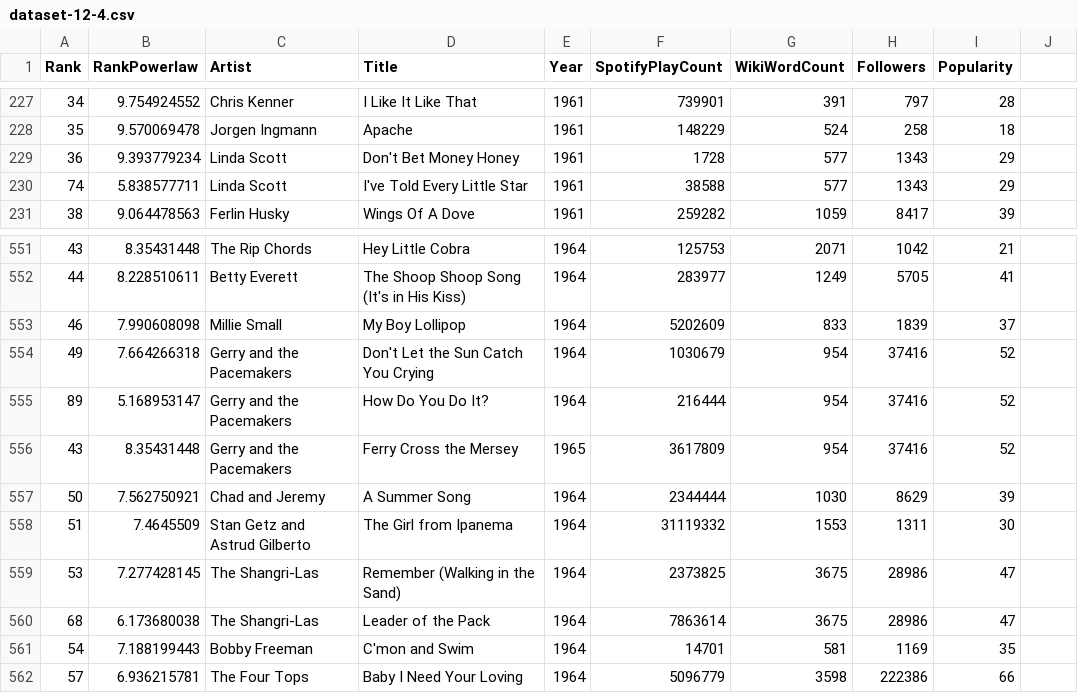
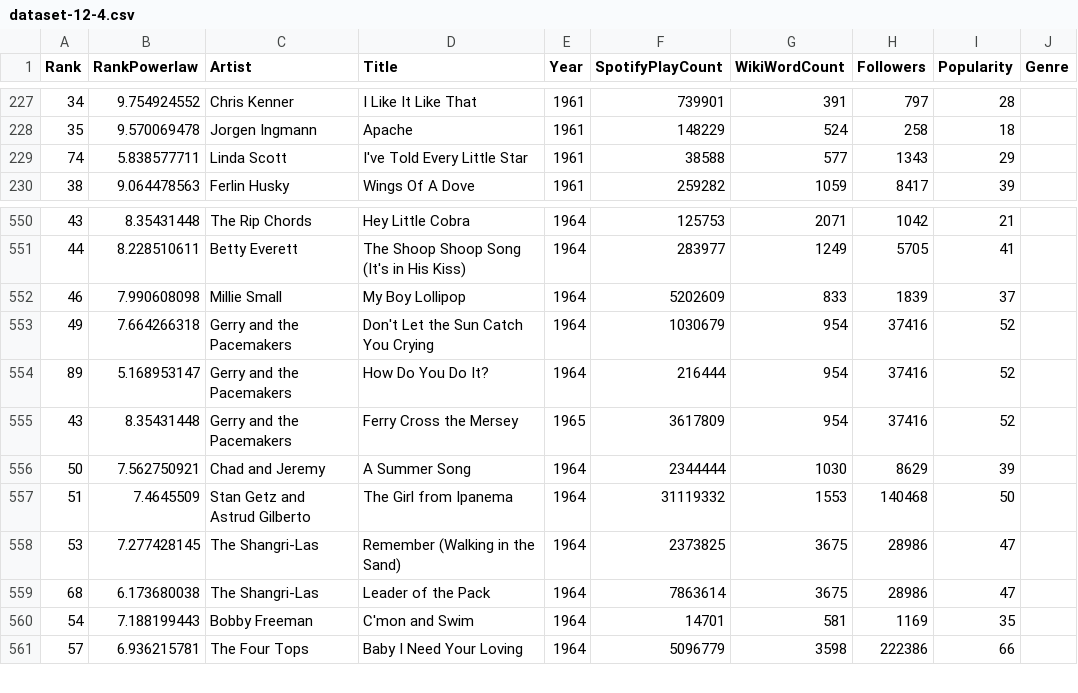
Before and after one commit to caitaozhan/CSE519-Homework-Project, a CSV file: TheProject/music_data/dataset-12-4.csv, drawn as a sheet; only a part is shown, gaps mark what is left out; removed rows and columns are numbered as before the commit, all else as after; the diff names each change by its address in the sheet, - before the commit and + after, or states it on an @@ line.

```diff
--- a/TheProject/music_data/dataset-12-4.csv
+++ b/TheProject/music_data/dataset-12-4.csv
-J1: (empty)
+J1: Genre
-row 229: 36 | 9.393779234 | Linda Scott | Don't Bet Money Honey | 1961 | 1728 | 577 | 1343 | 29
-H557 (Followers): 1311
+H557 (Followers): 140468
-I557 (Popularity): 30
+I557 (Popularity): 50
```
Also changed, not shown: TheProject/music_data/dataset-12-4-clean2.csv, 6 other files.
